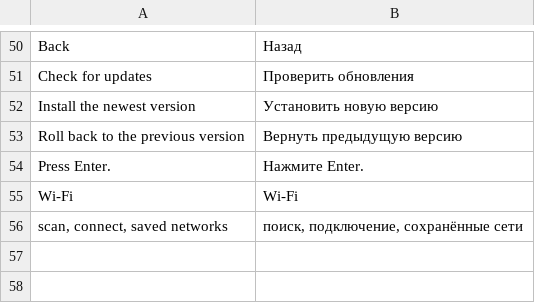
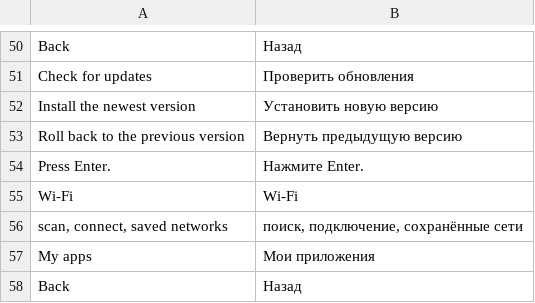
Before and after one commit to Ashlorik/HomeserverOS, a TSV file: overlay/usr/share/hs/ru.tsv, drawn as a sheet; only a part is shown, gaps mark what is left out; the diff names each change by its address in the sheet, - before the commit and + after, or states it on an @@ line.

```diff
--- a/overlay/usr/share/hs/ru.tsv
+++ b/overlay/usr/share/hs/ru.tsv
+row 57: My apps | Мои приложения
+row 58: Back | Назад
```
Also changed, not shown: 18 other files.
